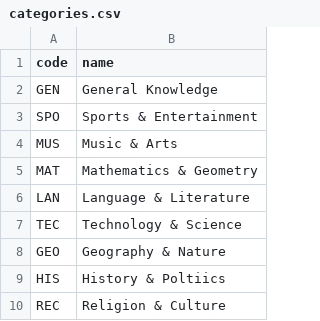
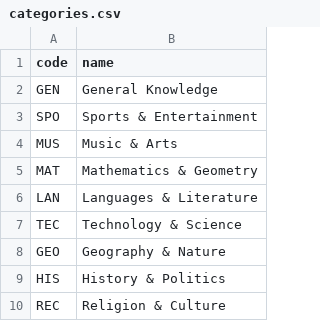
Before and after one commit to toniu/ONEpercent, a CSV file: src/main/scala/game/csv/categories.csv, drawn as a sheet.

```diff
--- a/src/main/scala/game/csv/categories.csv
+++ b/src/main/scala/game/csv/categories.csv
@@ -5,6 +5,6 @@ MUS,Music & Arts
 MAT,Mathematics & Geometry
-LAN,Language & Literature
+LAN,Languages & Literature
 TEC,Technology & Science
 GEO,Geography & Nature
-HIS,History & Poltiics
+HIS,History & Politics
 REC,Religion & Culture
```
Also changed, not shown: src/main/scala/game/csv/players.csv, 6 other files.
